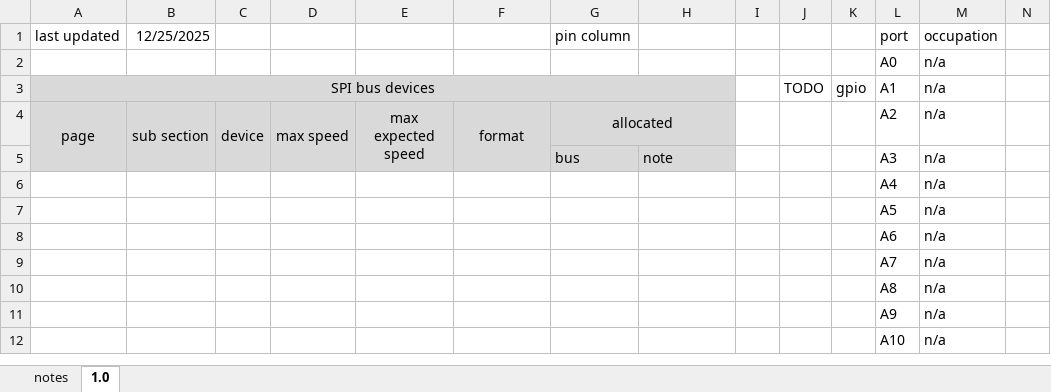
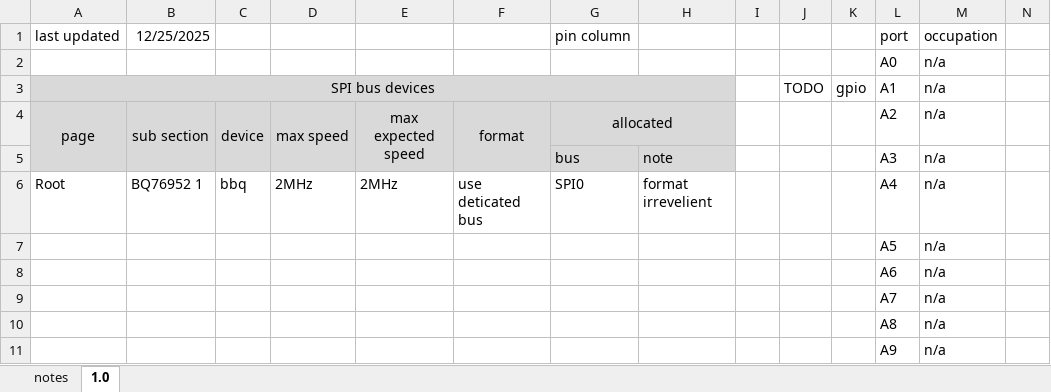
Before and after one commit to Gregification/BeeMS, an Excel workbook: hardware/VoltageTap_A/Meta VoltageTap A.xlsx, sheet 1.0, drawn as a sheet; only a part is shown; the shorter side is filled out with more unchanged rows; values as stored, in another font and other column widths than the file's, no borders; conditional formats not drawn; removed rows and columns are numbered as before the commit, all else as after; rows hold the shown columns only; the diff names each change by its address in the sheet, - before the commit and + after, or states it on an @@ line.

```diff
--- a/hardware/VoltageTap_A/Meta VoltageTap A.xlsx (sheet 1.0)
+++ b/hardware/VoltageTap_A/Meta VoltageTap A.xlsx (sheet 1.0)
-row 6:  |  |  |  |  |  |  |  |  |  |  | A4 | n/a
+row 6: Root | BQ76952 1 | bbq | 2MHz | 2MHz | use deticated bus | SPI0 | format irrevelient |  |  |  | A4 | n/a
```
Also changed, not shown: sheet notes, 13 other files.
